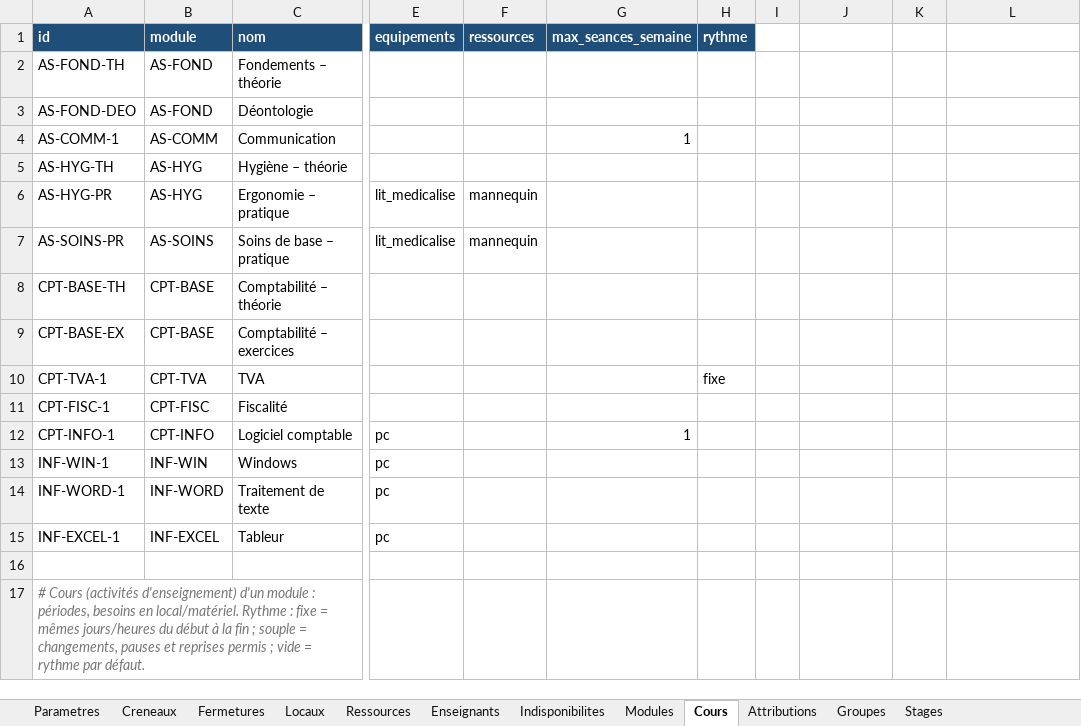
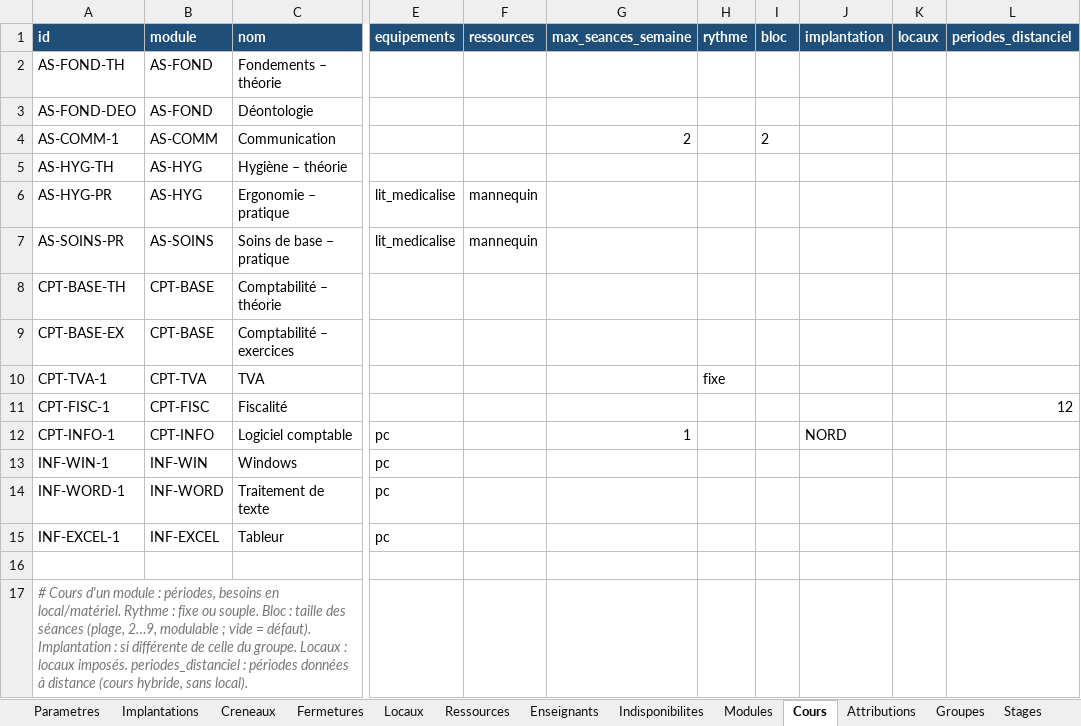
Before and after one commit to pouillonmathieu/horaires, an Excel workbook: exemples/modele_horaires.xlsx, sheet Cours, drawn as a sheet; only a part is shown, gaps mark what is left out; values as stored, in another font and other column widths than the file's, no borders; the diff names each change by its address in the sheet, - before the commit and + after, or states it on an @@ line.

```diff
--- a/exemples/modele_horaires.xlsx (sheet Cours)
+++ b/exemples/modele_horaires.xlsx (sheet Cours)
+sheet tab: Implantations
-I1: (empty)
+I1: bloc
-I1:L1 fill: none
+I1:L1 fill: #1F4E79
-J1: (empty)
+J1: implantation
-K1: (empty)
+K1: locaux
-L1: (empty)
+L1: periodes_distanciel
-G4 (max_seances_semaine): 1
+G4 (max_seances_semaine): 2
-I4 (bloc): (empty)
+I4 (bloc): 2
-L11 (periodes_distanciel): (empty)
+L11 (periodes_distanciel): 12
-J12 (implantation): (empty)
+J12 (implantation): NORD
-A17 (id): # Cours (activités d'enseignement) d'un module : périodes, besoins en local/matériel. Rythme : fixe = mêmes jours/heures du début à la fin ; souple = changements, pauses et reprises permis ; vide = rythme par défaut.
+A17 (id): # Cours d'un module : périodes, besoins en local/matériel. Rythme : fixe ou souple. Bloc : taille des séances (plage, 2…9, modulable ; vide = défaut). Implantation : si différente de celle du groupe. Locaux : locaux imposés. periodes_distanciel : périodes données à distance (cours hybride, sans local).
```
Also changed, not shown: sheet Enseignants, sheet Parametres, sheet Fermetures, sheet Locaux, sheet Groupes, sheet Creneaux, 16 other files.
